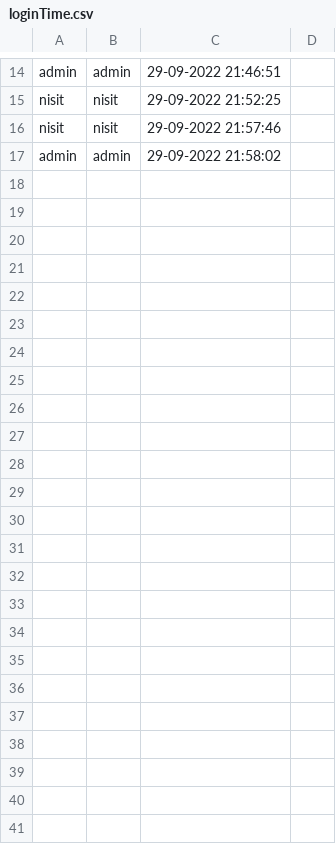
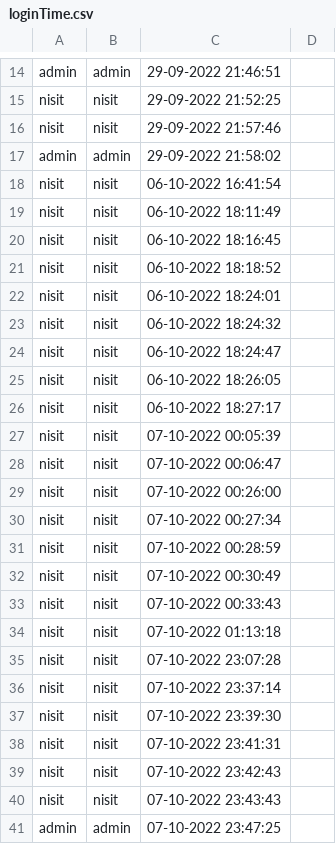
Before and after one commit to SoraNual/KU_ComplaintSubmissionJavaApp, a CSV file: data/loginTime.csv, drawn as a sheet; only a part is shown, gaps mark what is left out; the diff names each change by its address in the sheet, - before the commit and + after, or states it on an @@ line.

```diff
--- a/data/loginTime.csv
+++ b/data/loginTime.csv
+row 18: nisit | nisit | 06-10-2022 16:41:54
+row 19: nisit | nisit | 06-10-2022 18:11:49
+row 20: nisit | nisit | 06-10-2022 18:16:45
+row 21: nisit | nisit | 06-10-2022 18:18:52
+row 22: nisit | nisit | 06-10-2022 18:24:01
+row 23: nisit | nisit | 06-10-2022 18:24:32
+row 24: nisit | nisit | 06-10-2022 18:24:47
+row 25: nisit | nisit | 06-10-2022 18:26:05
+row 26: nisit | nisit | 06-10-2022 18:27:17
+row 27: nisit | nisit | 07-10-2022 00:05:39
+row 28: nisit | nisit | 07-10-2022 00:06:47
+row 29: nisit | nisit | 07-10-2022 00:26:00
+row 30: nisit | nisit | 07-10-2022 00:27:34
+row 31: nisit | nisit | 07-10-2022 00:28:59
+row 32: nisit | nisit | 07-10-2022 00:30:49
+row 33: nisit | nisit | 07-10-2022 00:33:43
+row 34: nisit | nisit | 07-10-2022 01:13:18
+row 35: nisit | nisit | 07-10-2022 23:07:28
+row 36: nisit | nisit | 07-10-2022 23:37:14
+row 37: nisit | nisit | 07-10-2022 23:39:30
+row 38: nisit | nisit | 07-10-2022 23:41:31
+row 39: nisit | nisit | 07-10-2022 23:42:43
+row 40: nisit | nisit | 07-10-2022 23:43:43
+row 41: admin | admin | 07-10-2022 23:47:25
```
Also changed, not shown: data/reports.csv, data/users.csv, 12 other files.
